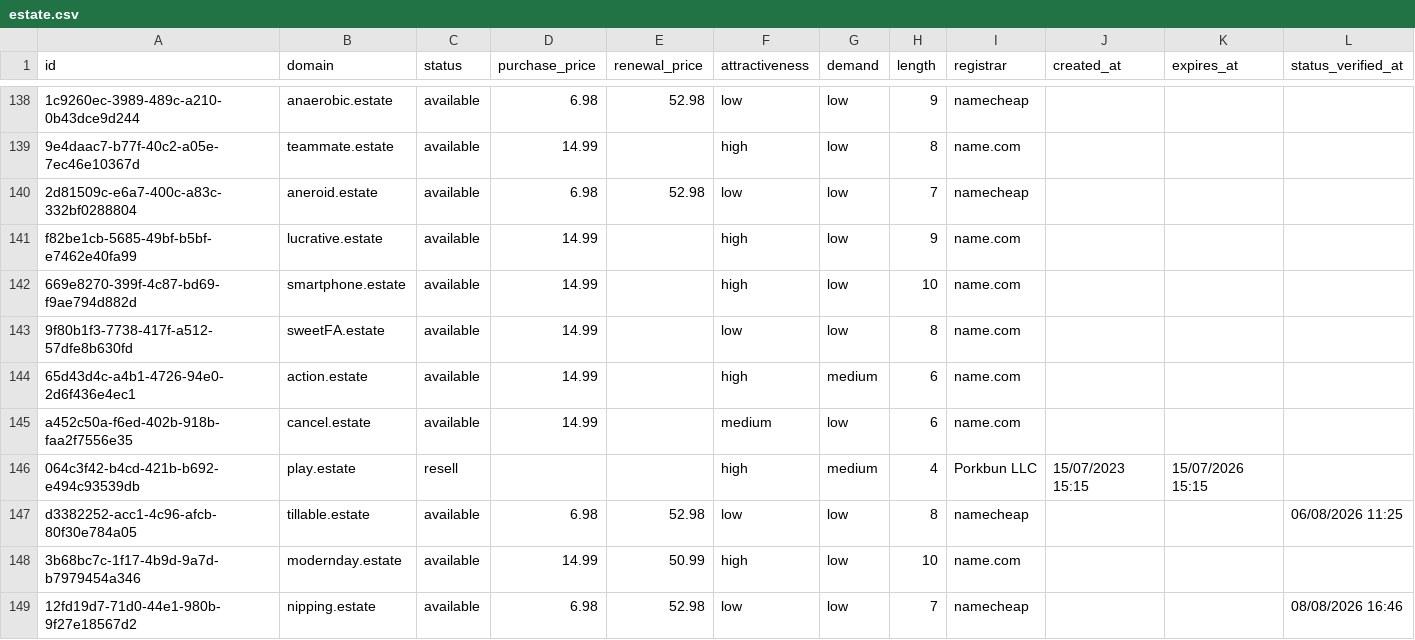
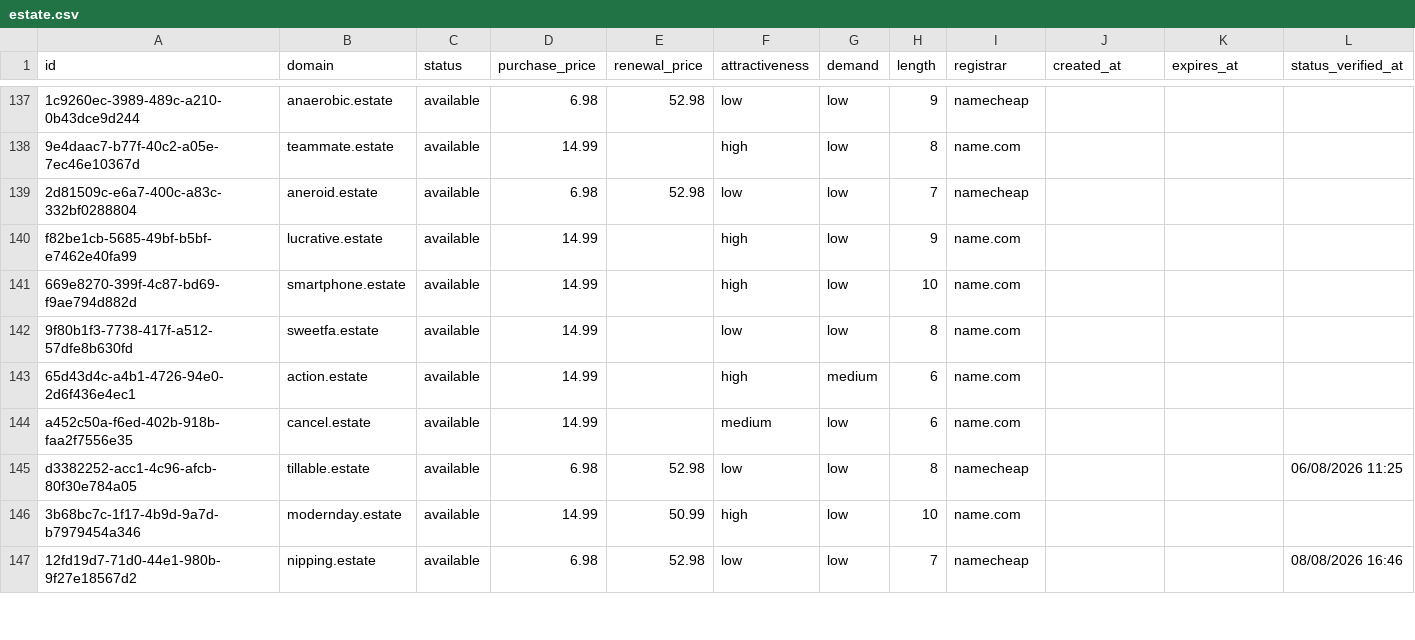
Before and after one commit to UniqueDomains/estate-oneword-domains, a CSV file: estate.csv, drawn as a sheet; only a part is shown, gaps mark what is left out; the diff covers the shown part only.

Commit message:
Domains update

```diff
--- a/estate.csv
+++ b/estate.csv
@@ -142,6 +141,5 @@ f82be1cb-5685-49bf-b5bf-e7462e40fa99,lucrative.estate,available,14.99,,high,low,
 669e8270-399f-4c87-bd69-f9ae794d882d,smartphone.estate,available,14.99,,high,low,10,name.com,,,
-9f80b1f3-7738-417f-a512-57dfe8b630fd,sweetFA.estate,available,14.99,,low,low,8,name.com,,,
+9f80b1f3-7738-417f-a512-57dfe8b630fd,sweetfa.estate,available,14.99,,low,low,8,name.com,,,
 65d43d4c-a4b1-4726-94e0-2d6f436e4ec1,action.estate,available,14.99,,high,medium,6,name.com,,,
 a452c50a-f6ed-402b-918b-faa2f7556e35,cancel.estate,available,14.99,,medium,low,6,name.com,,,
-064c3f42-b4cd-421b-b692-e494c93539db,play.estate,resell,,,high,medium,4,Porkbun LLC,15/07/2023 15:15,15/07/2026 15:15,
 d3382252-acc1-4c96-afcb-80f30e784a05,tillable.estate,available,6.98,52.98,low,low,8,namecheap,,,06/08/2026 11:25
```
Also changed, not shown: 4 added rows, 3 removed rows and 110 edited cells elsewhere in this file, 4 other files.
